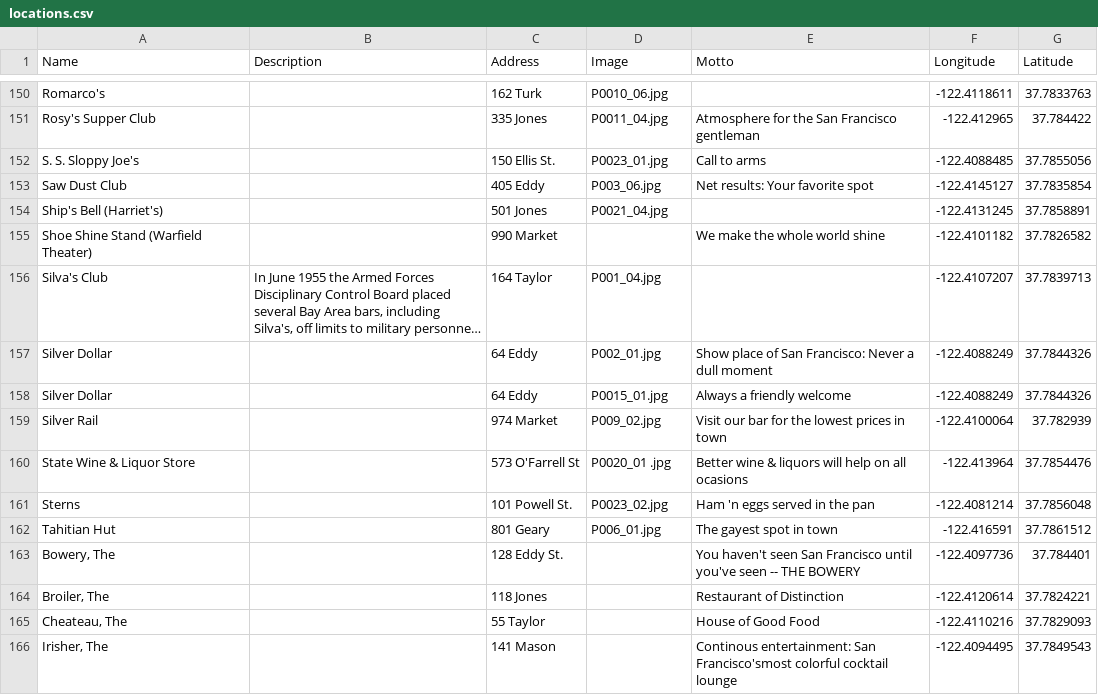
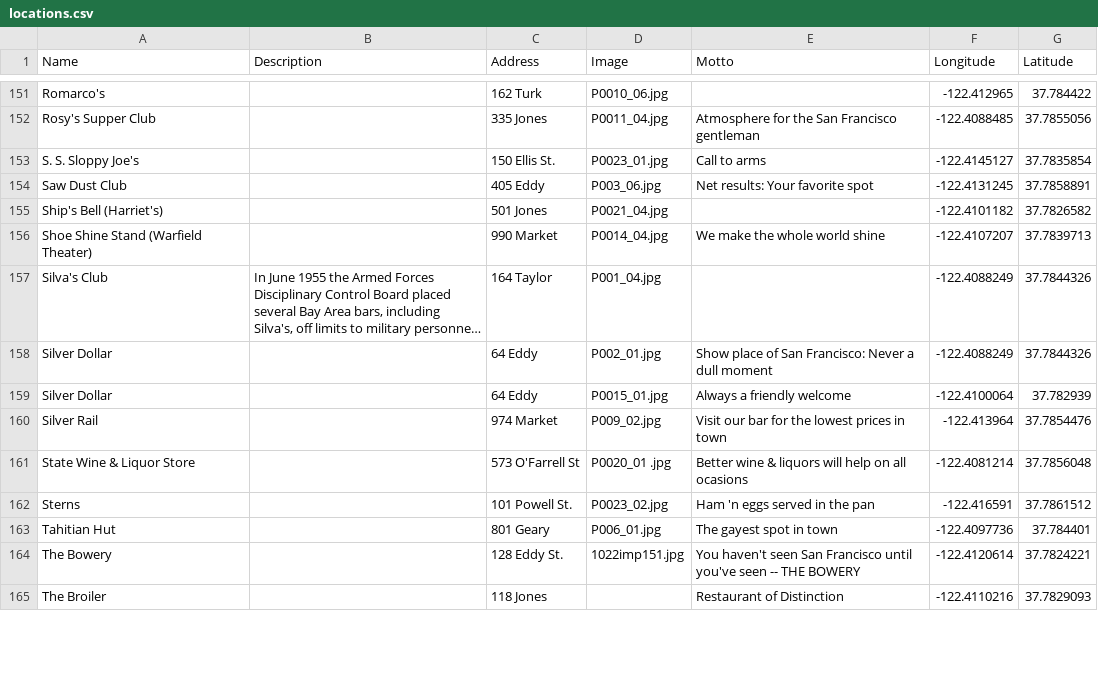
Before and after one commit to ericrodenbeck/tenderloin-matchbook-project, a CSV file: locations.csv, drawn as a sheet; only a part is shown, gaps mark what is left out; long unchanged cells end in …; removed rows and columns are numbered as before the commit, all else as after; the diff covers the shown part only; the diff names each change by its address in the sheet, - before the commit and + after, or states it on an @@ line.

Commit message:
Harrington's now no longer on Front
And lots of new images from Nikki

```diff
--- a/locations.csv
+++ b/locations.csv
-F151 (Longitude): -122.4118611
+F151 (Longitude): -122.412965
-G151 (Latitude): 37.7833763
+G151 (Latitude): 37.784422
-F152 (Longitude): -122.412965
+F152 (Longitude): -122.4088485
-G152 (Latitude): 37.784422
+G152 (Latitude): 37.7855056
-F153 (Longitude): -122.4088485
+F153 (Longitude): -122.4145127
-G153 (Latitude): 37.7855056
+G153 (Latitude): 37.7835854
-F154 (Longitude): -122.4145127
+F154 (Longitude): -122.4131245
-G154 (Latitude): 37.7835854
+G154 (Latitude): 37.7858891
-F155 (Longitude): -122.4131245
+F155 (Longitude): -122.4101182
-G155 (Latitude): 37.7858891
+G155 (Latitude): 37.7826582
-D156 (Image): (empty)
+D156 (Image): P0014_04.jpg
-F156 (Longitude): -122.4101182
+F156 (Longitude): -122.4107207
-G156 (Latitude): 37.7826582
+G156 (Latitude): 37.7839713
-F157 (Longitude): -122.4107207
+F157 (Longitude): -122.4088249
-G157 (Latitude): 37.7839713
+G157 (Latitude): 37.7844326
-F159 (Longitude): -122.4088249
+F159 (Longitude): -122.4100064
-G159 (Latitude): 37.7844326
+G159 (Latitude): 37.782939
-F160 (Longitude): -122.4100064
+F160 (Longitude): -122.413964
-G160 (Latitude): 37.782939
+G160 (Latitude): 37.7854476
-F161 (Longitude): -122.413964
+F161 (Longitude): -122.4081214
-G161 (Latitude): 37.7854476
+G161 (Latitude): 37.7856048
-F162 (Longitude): -122.4081214
+F162 (Longitude): -122.416591
-G162 (Latitude): 37.7856048
+G162 (Latitude): 37.7861512
-F163 (Longitude): -122.416591
+F163 (Longitude): -122.4097736
-G163 (Latitude): 37.7861512
+G163 (Latitude): 37.784401
-row 163: Bowery, The |  | 128 Eddy St. |  | You haven't seen San Francisco until you've seen -- THE BOWERY | -122.4097736 | 37.784401
+row 164: The Bowery |  | 128 Eddy St. | 1022imp151.jpg | You haven't seen San Francisco until you've seen -- THE BOWERY | -122.4120614 | 37.7824221
-A165 (Name): Broiler, The
+A165 (Name): The Broiler
-F165 (Longitude): -122.4120614
+F165 (Longitude): -122.4110216
-G165 (Latitude): 37.7824221
+G165 (Latitude): 37.7829093
-row 165: Cheateau, The |  | 55 Taylor |  | House of Good Food | -122.4110216 | 37.7829093
-row 166: Irisher, The |  | 141 Mason |  | Continous entertainment: San Francisco'smost colorful cocktail lounge | -122.4094495 | 37.7849543
```
Also changed, not shown: 3 added rows and 94 edited cells elsewhere in this file.
